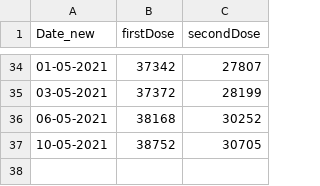
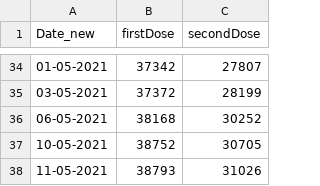
Before and after one commit to MohammedAlrozzi/MohammedAlrozzi.github.io, a CSV file: assets/vaccines.csv, drawn as a sheet; only a part is shown, gaps mark what is left out.

```diff
--- a/assets/vaccines.csv
+++ b/assets/vaccines.csv
@@ -37 +37,2 @@ Date_new,firstDose,secondDose
 "10-05-2021",     38752,  30705
+"11-05-2021",     38793,  31026
```
Also changed, not shown: assets/stats-new.csv, 3 other files.
